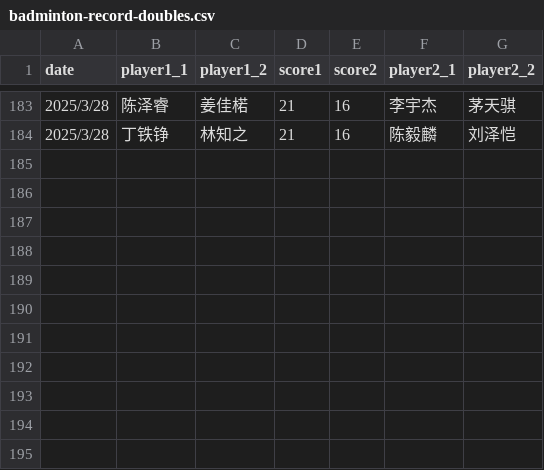
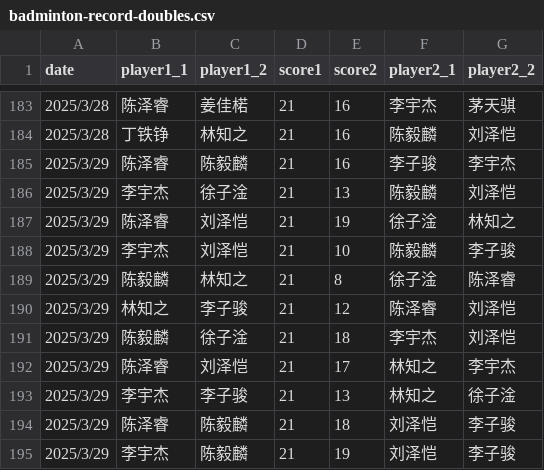
Before and after one commit to x10chenyilin/x10chenyilin.github.io, a CSV file: badminton/data/badminton-record-doubles.csv, drawn as a sheet; only a part is shown, gaps mark what is left out.

Commit message:
Update data 2025/3/29

```diff
--- a/badminton/data/badminton-record-doubles.csv
+++ b/badminton/data/badminton-record-doubles.csv
@@ -184 +184,12 @@
 2025/3/28,丁铁铮,林知之,21,16,陈毅麟,刘泽恺
+2025/3/29,陈泽睿,陈毅麟,21,16,李子骏,李宇杰
+2025/3/29,李宇杰,徐子淦,21,13,陈毅麟,刘泽恺
+2025/3/29,陈泽睿,刘泽恺,21,19,徐子淦,林知之
+2025/3/29,李宇杰,刘泽恺,21,10,陈毅麟,李子骏
+2025/3/29,陈毅麟,林知之,21,8,徐子淦,陈泽睿
+2025/3/29,林知之,李子骏,21,12,陈泽睿,刘泽恺
+2025/3/29,陈毅麟,徐子淦,21,18,李宇杰,刘泽恺
+2025/3/29,陈泽睿,刘泽恺,21,17,林知之,李宇杰
+2025/3/29,李宇杰,李子骏,21,13,林知之,徐子淦
+2025/3/29,陈泽睿,陈毅麟,21,18,刘泽恺,李子骏
+2025/3/29,李宇杰,陈毅麟,21,19,刘泽恺,李子骏
```
Also changed, not shown: 2 other files.
